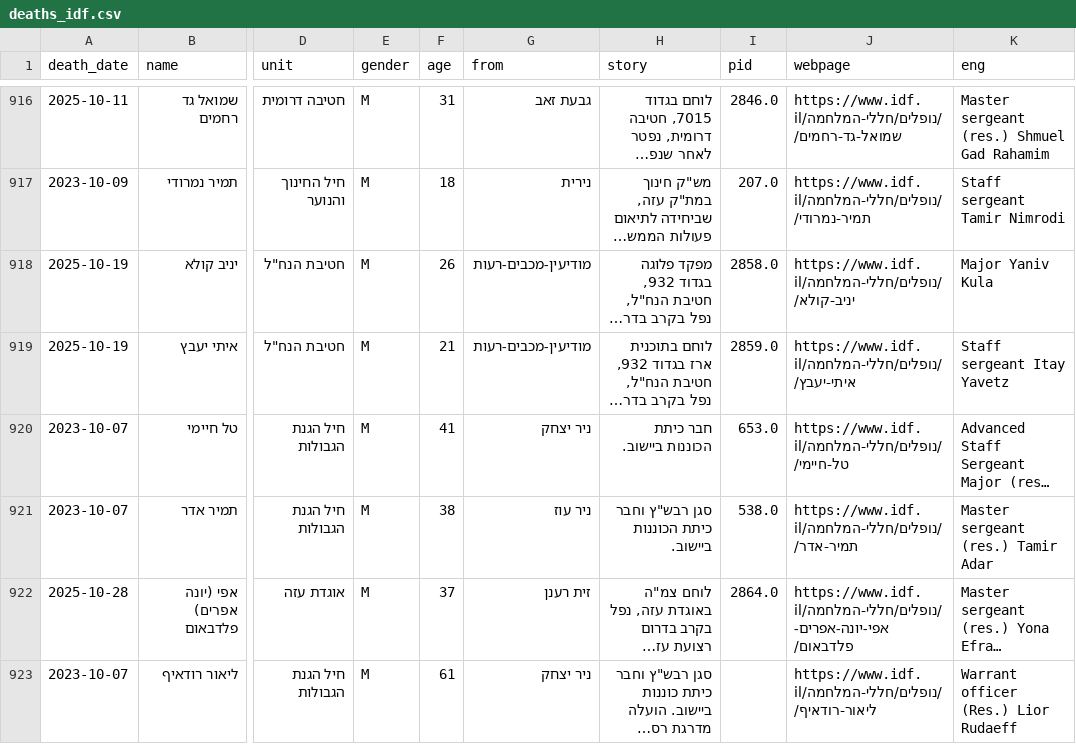
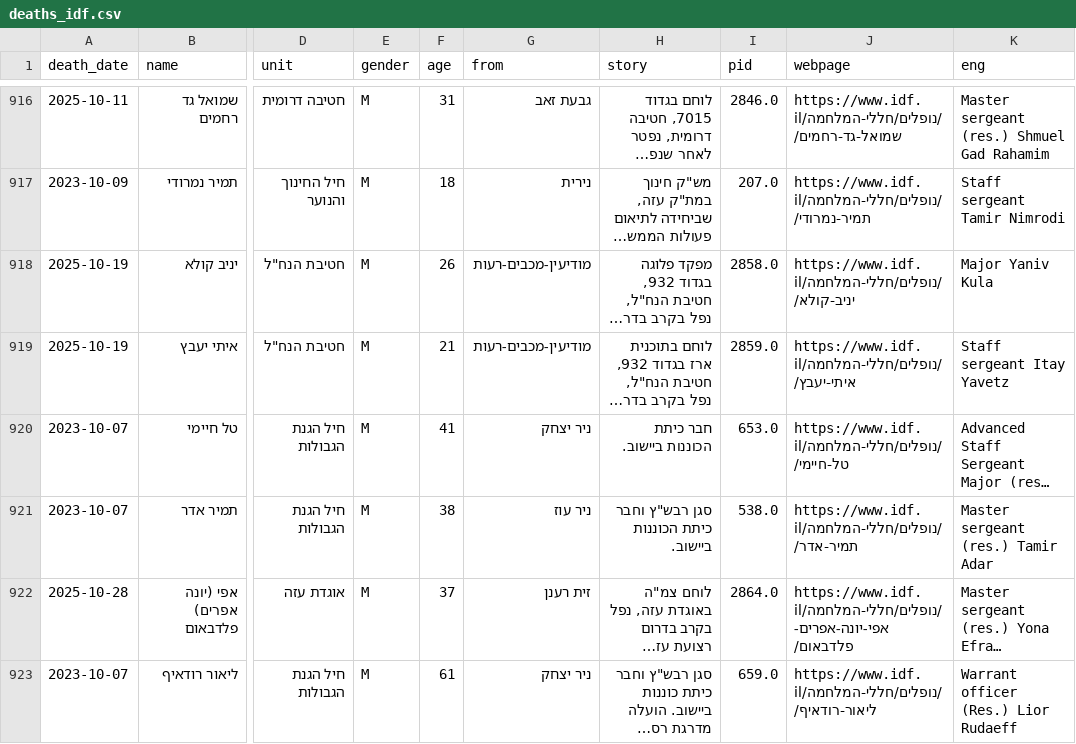
Before and after one commit to yuval-harpaz/alarms, a CSV file: data/deaths_idf.csv, drawn as a sheet; only a part is shown, gaps mark what is left out; long unchanged cells end in …; the diff names each change by its address in the sheet, - before the commit and + after, or states it on an @@ line.

```diff
--- a/data/deaths_idf.csv
+++ b/data/deaths_idf.csv
-I923 (pid): (empty)
+I923 (pid): 659.0
```
Also changed, not shown: data/oct7database.csv.
